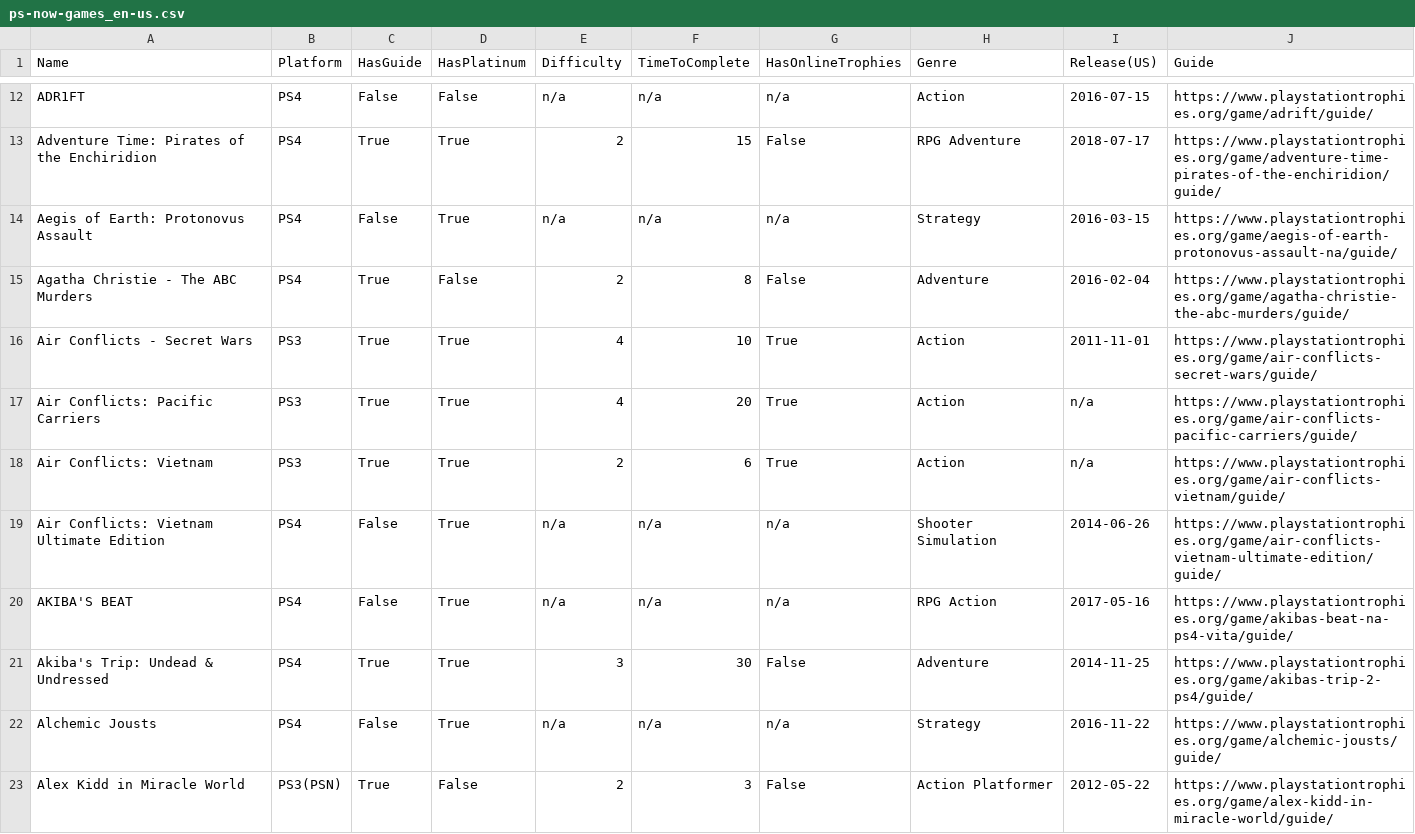
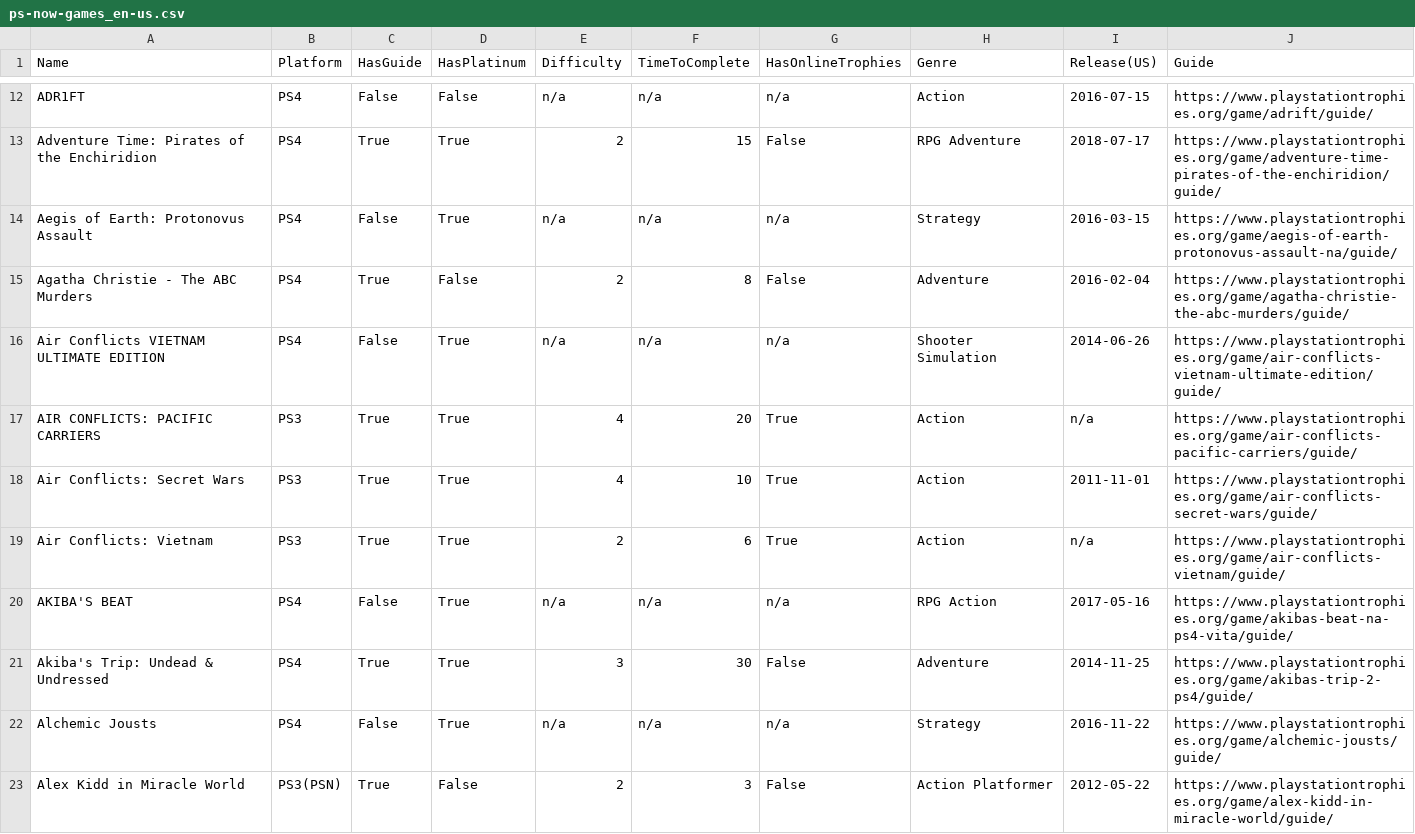
Before and after one commit to kurtanr/PlaystationNowTrophyInfo, a CSV file: ps-now-games_en-us.csv, drawn as a sheet; only a part is shown, gaps mark what is left out; the diff covers the shown part only.

```diff
--- a/ps-now-games_en-us.csv
+++ b/ps-now-games_en-us.csv
@@ -15,6 +15,6 @@ Aegis of Earth: Protonovus Assault,PS4,False,True,n/a,n/a,n/a,Strategy,2016-03-1
 Agatha Christie - The ABC Murders,PS4,True,False,2,8,False,Adventure,2016-02-04,https://www.playstationtrophies.org/game/agatha-christie-the-abc-murders/guide/
-Air Conflicts - Secret Wars,PS3,True,True,4,10,True,Action,2011-11-01,https://www.playstationtrophies.org/game/air-conflicts-secret-wars/guide/
-Air Conflicts: Pacific Carriers,PS3,True,True,4,20,True,Action,n/a,https://www.playstationtrophies.org/game/air-conflicts-pacific-carriers/guide/
+Air Conflicts VIETNAM ULTIMATE EDITION,PS4,False,True,n/a,n/a,n/a,Shooter Simulation,2014-06-26,https://www.playstationtrophies.org/game/air-conflicts-vietnam-ultimate-edition/guide/
+AIR CONFLICTS: PACIFIC CARRIERS,PS3,True,True,4,20,True,Action,n/a,https://www.playstationtrophies.org/game/air-conflicts-pacific-carriers/guide/
+Air Conflicts: Secret Wars,PS3,True,True,4,10,True,Action,2011-11-01,https://www.playstationtrophies.org/game/air-conflicts-secret-wars/guide/
 Air Conflicts: Vietnam,PS3,True,True,2,6,True,Action,n/a,https://www.playstationtrophies.org/game/air-conflicts-vietnam/guide/
-Air Conflicts: Vietnam Ultimate Edition,PS4,False,True,n/a,n/a,n/a,Shooter Simulation,2014-06-26,https://www.playstationtrophies.org/game/air-conflicts-vietnam-ultimate-edition/guide/
 AKIBA'S BEAT,PS4,False,True,n/a,n/a,n/a,RPG Action,2017-05-16,https://www.playstationtrophies.org/game/akibas-beat-na-ps4-vita/guide/
```
Also changed, not shown: 2 added rows, 2 removed rows, 5 moved rows and 11 edited cells elsewhere in this file, 6 other files.
